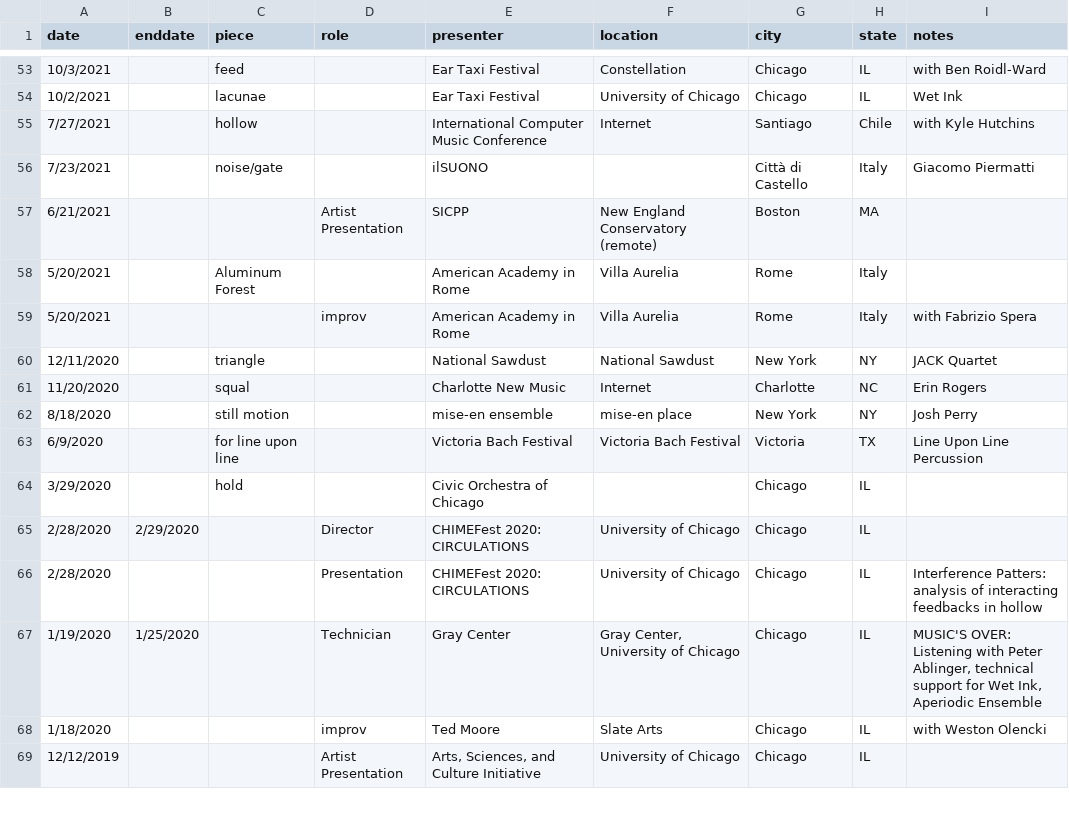
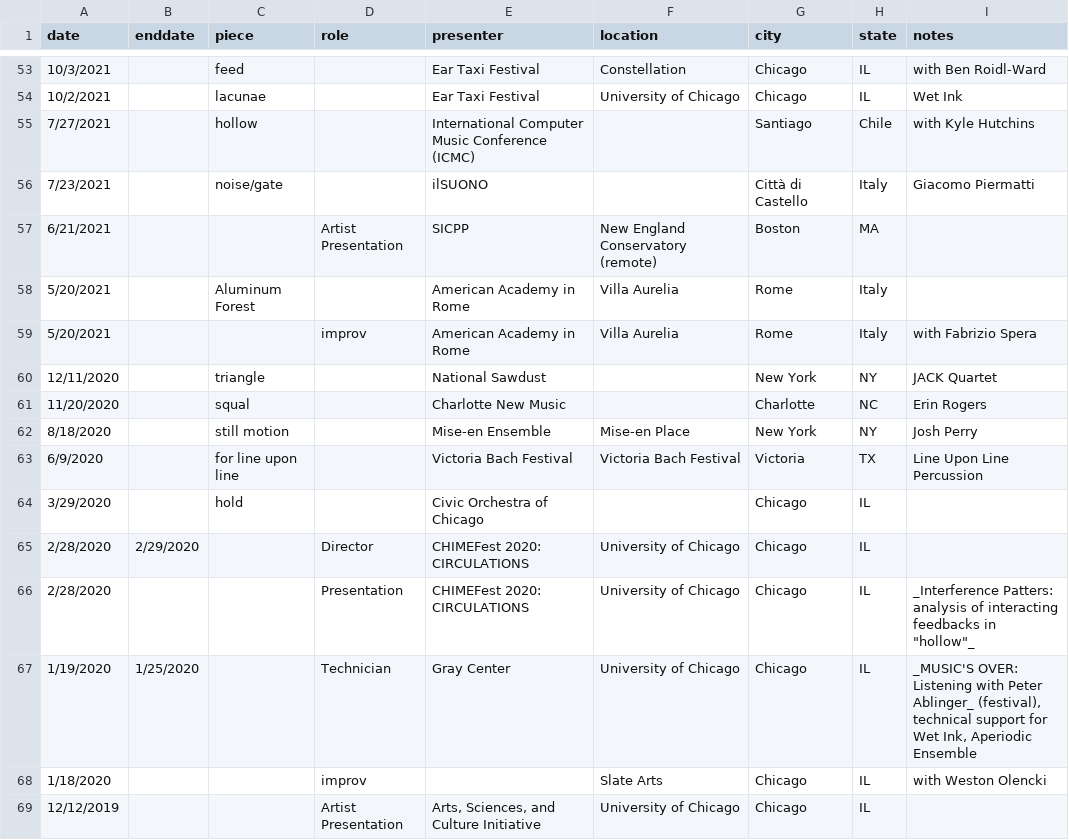
Before and after one commit to tedmoore/tedmoore.github.io, a CSV file: python/perf-appear.csv (was perf-appear.csv), drawn as a sheet; only a part is shown, gaps mark what is left out; the diff covers the shown part only.

Commit message:
appearances page formatting cleaner

```diff
--- a/perf-appear.csv
+++ b/python/perf-appear.csv
@@ -54,3 +54,3 @@ date,enddate,piece,role,presenter,location,city,state,notes
 10/2/2021,,lacunae,,Ear Taxi Festival,University of Chicago,Chicago,IL,Wet Ink
-7/27/2021,,hollow,,International Computer Music Conference,Internet,Santiago,Chile,with Kyle Hutchins
+7/27/2021,,hollow,,International Computer Music Conference (ICMC),,Santiago,Chile,with Kyle Hutchins
 7/23/2021,,noise/gate,,ilSUONO,,Città di Castello,Italy,Giacomo Piermatti
@@ -59,5 +59,5 @@ date,enddate,piece,role,presenter,location,city,state,notes
 5/20/2021,,,improv,American Academy in Rome,Villa Aurelia,Rome,Italy,with Fabrizio Spera
-12/11/2020,,triangle,,National Sawdust,National Sawdust,New York,NY,JACK Quartet
-11/20/2020,,squal,,Charlotte New Music,Internet,Charlotte,NC,Erin Rogers
-8/18/2020,,still motion,,mise-en ensemble,mise-en place,New York,NY,Josh Perry
+12/11/2020,,triangle,,National Sawdust,,New York,NY,JACK Quartet
+11/20/2020,,squal,,Charlotte New Music,,Charlotte,NC,Erin Rogers
+8/18/2020,,still motion,,Mise-en Ensemble,Mise-en Place,New York,NY,Josh Perry
 6/9/2020,,for line upon line,,Victoria Bach Festival,Victoria Bach Festival,Victoria,TX,Line Upon Line Percussion
@@ -65,5 +65,5 @@ date,enddate,piece,role,presenter,location,city,state,notes
 2/28/2020,2/29/2020,,Director,CHIMEFest 2020: CIRCULATIONS,University of Chicago,Chicago,IL,
-2/28/2020,,,Presentation,CHIMEFest 2020: CIRCULATIONS,University of Chicago,Chicago,IL,Interference Patters: analysis of interacting feedbacks in hollow
-1/19/2020,1/25/2020,,Technician,Gray Center,"Gray Center, University of Chicago",Chicago,IL,"MUSIC'S OVER: Listening with Peter Ablinger, technical support for Wet Ink, Aperiodic Ensemble"
-1/18/2020,,,improv,Ted Moore,Slate Arts,Chicago,IL,with Weston Olencki
+2/28/2020,,,Presentation,CHIMEFest 2020: CIRCULATIONS,University of Chicago,Chicago,IL,"_Interference Patters: analysis of interacting feedbacks in ""hollow""_"
+1/19/2020,1/25/2020,,Technician,Gray Center,University of Chicago,Chicago,IL,"_MUSIC'S OVER: Listening with Peter Ablinger_ (festival), technical support for Wet Ink, Aperiodic Ensemble"
+1/18/2020,,,improv,,Slate Arts,Chicago,IL,with Weston Olencki
 12/12/2019,,,Artist Presentation,"Arts, Sciences, and Culture Initiative",University of Chicago,Chicago,IL,
```
Also changed, not shown: 83 edited cells elsewhere in this file, 3 other files.
